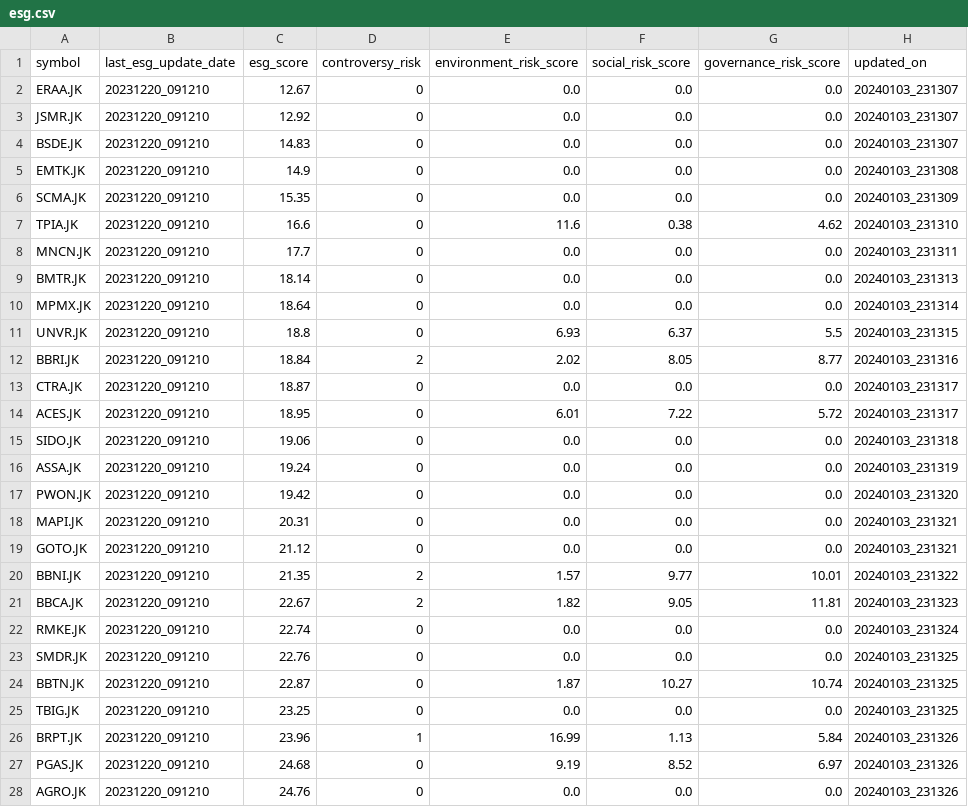
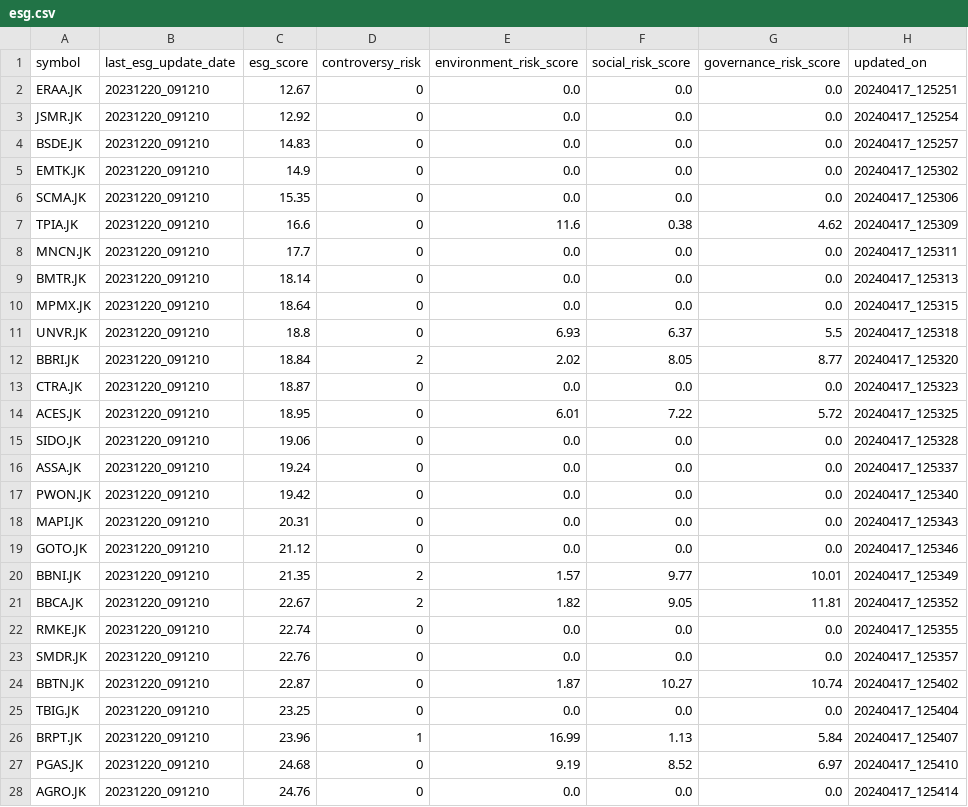
Before and after one commit to supertypeai/sectors_get_esg_score, a CSV file: esg.csv, drawn as a sheet; only a part is shown; the diff covers the shown part only.

```diff
--- a/esg.csv
+++ b/esg.csv
@@ -1,28 +1,28 @@
 symbol,last_esg_update_date,esg_score,controversy_risk,environment_risk_score,social_risk_score,governance_risk_score,updated_on
-ERAA.JK,20231220_091210,12.67,0,0.0,0.0,0.0,20240103_231307
-JSMR.JK,20231220_091210,12.92,0,0.0,0.0,0.0,20240103_231307
-BSDE.JK,20231220_091210,14.83,0,0.0,0.0,0.0,20240103_231307
-EMTK.JK,20231220_091210,14.9,0,0.0,0.0,0.0,20240103_231308
-SCMA.JK,20231220_091210,15.35,0,0.0,0.0,0.0,20240103_231309
-TPIA.JK,20231220_091210,16.6,0,11.6,0.38,4.62,20240103_231310
-MNCN.JK,20231220_091210,17.7,0,0.0,0.0,0.0,20240103_231311
-BMTR.JK,20231220_091210,18.14,0,0.0,0.0,0.0,20240103_231313
-MPMX.JK,20231220_091210,18.64,0,0.0,0.0,0.0,20240103_231314
-UNVR.JK,20231220_091210,18.8,0,6.93,6.37,5.5,20240103_231315
-BBRI.JK,20231220_091210,18.84,2,2.02,8.05,8.77,20240103_231316
-CTRA.JK,20231220_091210,18.87,0,0.0,0.0,0.0,20240103_231317
-ACES.JK,20231220_091210,18.95,0,6.01,7.22,5.72,20240103_231317
-SIDO.JK,20231220_091210,19.06,0,0.0,0.0,0.0,20240103_231318
-ASSA.JK,20231220_091210,19.24,0,0.0,0.0,0.0,20240103_231319
-PWON.JK,20231220_091210,19.42,0,0.0,0.0,0.0,20240103_231320
-MAPI.JK,20231220_091210,20.31,0,0.0,0.0,0.0,20240103_231321
-GOTO.JK,20231220_091210,21.12,0,0.0,0.0,0.0,20240103_231321
-BBNI.JK,20231220_091210,21.35,2,1.57,9.77,10.01,20240103_231322
-BBCA.JK,20231220_091210,22.67,2,1.82,9.05,11.81,20240103_231323
-RMKE.JK,20231220_091210,22.74,0,0.0,0.0,0.0,20240103_231324
-SMDR.JK,20231220_091210,22.76,0,0.0,0.0,0.0,20240103_231325
-BBTN.JK,20231220_091210,22.87,0,1.87,10.27,10.74,20240103_231325
-TBIG.JK,20231220_091210,23.25,0,0.0,0.0,0.0,20240103_231325
-BRPT.JK,20231220_091210,23.96,1,16.99,1.13,5.84,20240103_231326
-PGAS.JK,20231220_091210,24.68,0,9.19,8.52,6.97,20240103_231326
-AGRO.JK,20231220_091210,24.76,0,0.0,0.0,0.0,20240103_231326
+ERAA.JK,20231220_091210,12.67,0,0.0,0.0,0.0,20240417_125251
+JSMR.JK,20231220_091210,12.92,0,0.0,0.0,0.0,20240417_125254
+BSDE.JK,20231220_091210,14.83,0,0.0,0.0,0.0,20240417_125257
+EMTK.JK,20231220_091210,14.9,0,0.0,0.0,0.0,20240417_125302
+SCMA.JK,20231220_091210,15.35,0,0.0,0.0,0.0,20240417_125306
+TPIA.JK,20231220_091210,16.6,0,11.6,0.38,4.62,20240417_125309
+MNCN.JK,20231220_091210,17.7,0,0.0,0.0,0.0,20240417_125311
+BMTR.JK,20231220_091210,18.14,0,0.0,0.0,0.0,20240417_125313
+MPMX.JK,20231220_091210,18.64,0,0.0,0.0,0.0,20240417_125315
+UNVR.JK,20231220_091210,18.8,0,6.93,6.37,5.5,20240417_125318
+BBRI.JK,20231220_091210,18.84,2,2.02,8.05,8.77,20240417_125320
+CTRA.JK,20231220_091210,18.87,0,0.0,0.0,0.0,20240417_125323
+ACES.JK,20231220_091210,18.95,0,6.01,7.22,5.72,20240417_125325
+SIDO.JK,20231220_091210,19.06,0,0.0,0.0,0.0,20240417_125328
+ASSA.JK,20231220_091210,19.24,0,0.0,0.0,0.0,20240417_125337
+PWON.JK,20231220_091210,19.42,0,0.0,0.0,0.0,20240417_125340
+MAPI.JK,20231220_091210,20.31,0,0.0,0.0,0.0,20240417_125343
+GOTO.JK,20231220_091210,21.12,0,0.0,0.0,0.0,20240417_125346
+BBNI.JK,20231220_091210,21.35,2,1.57,9.77,10.01,20240417_125349
+BBCA.JK,20231220_091210,22.67,2,1.82,9.05,11.81,20240417_125352
+RMKE.JK,20231220_091210,22.74,0,0.0,0.0,0.0,20240417_125355
+SMDR.JK,20231220_091210,22.76,0,0.0,0.0,0.0,20240417_125357
+BBTN.JK,20231220_091210,22.87,0,1.87,10.27,10.74,20240417_125402
+TBIG.JK,20231220_091210,23.25,0,0.0,0.0,0.0,20240417_125404
+BRPT.JK,20231220_091210,23.96,1,16.99,1.13,5.84,20240417_125407
+PGAS.JK,20231220_091210,24.68,0,9.19,8.52,6.97,20240417_125410
+AGRO.JK,20231220_091210,24.76,0,0.0,0.0,0.0,20240417_125414
```
Also changed, not shown: 52 edited cells elsewhere in this file.
